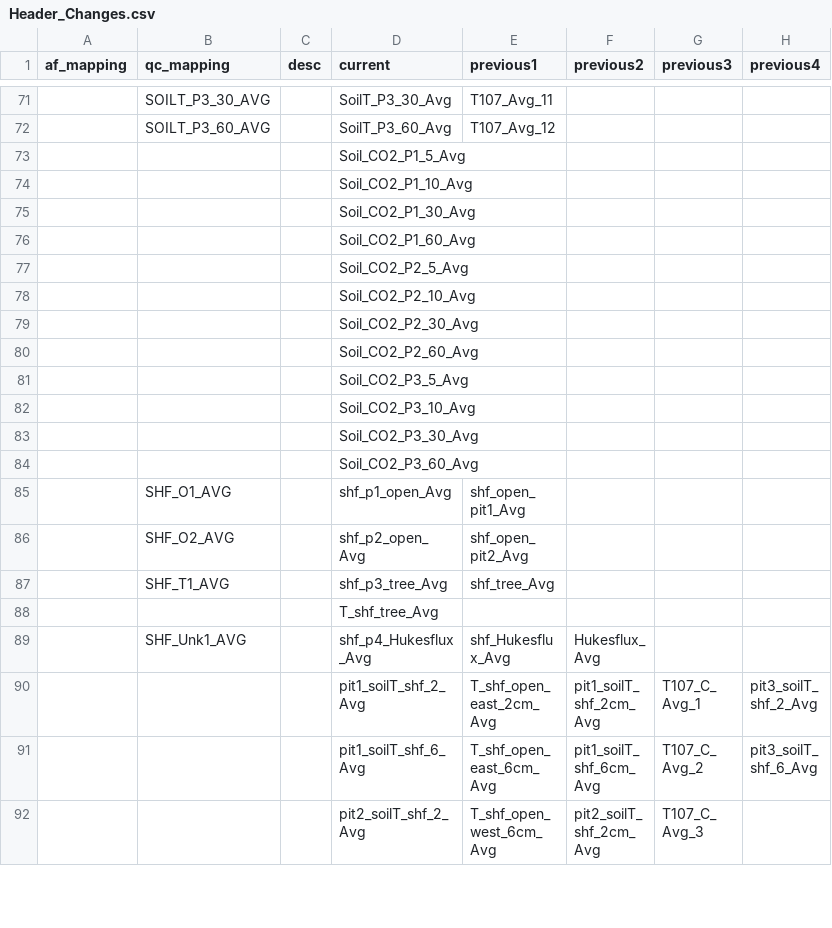
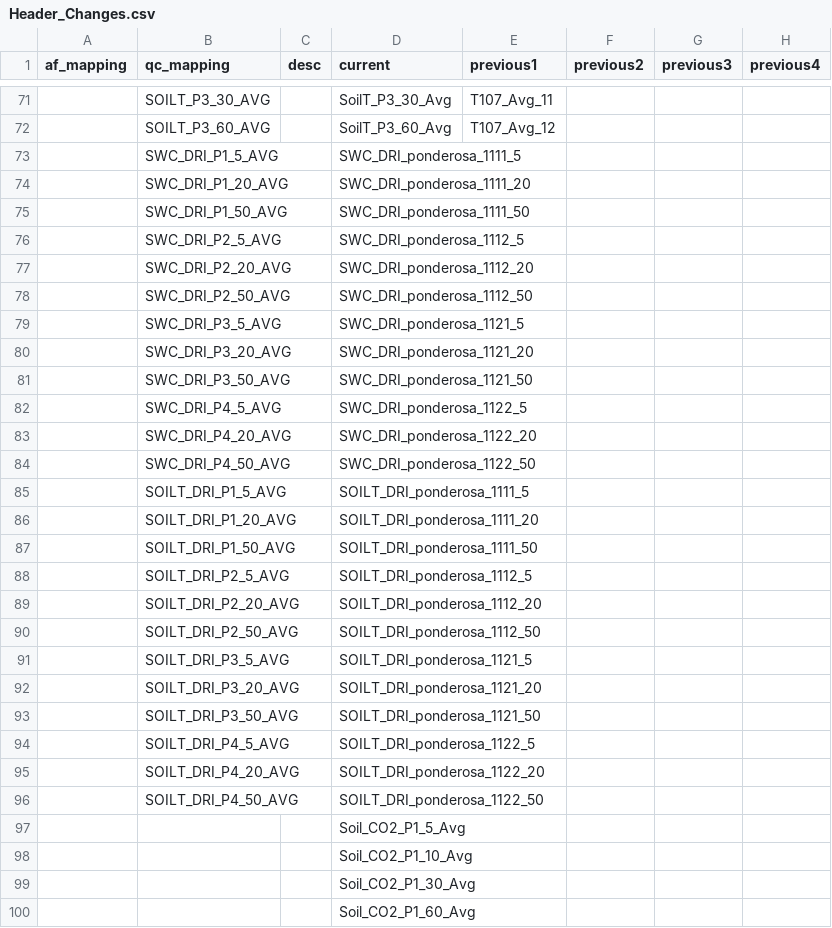
Before and after one commit to gremau/NMEG_FluxProcConfig, a CSV file: HeaderResolutions/PPine/Header_Changes.csv, drawn as a sheet; only a part is shown, gaps mark what is left out; the shorter side is filled out with more unchanged rows.

```diff
--- a/HeaderResolutions/PPine/Header_Changes.csv
+++ b/HeaderResolutions/PPine/Header_Changes.csv
@@ -72,2 +72,26 @@ af_mapping,qc_mapping,desc,current,previous1,previous2,previous3,previous4
 ,SOILT_P3_60_AVG,,SoilT_P3_60_Avg,T107_Avg_12,,,
+,SWC_DRI_P1_5_AVG,,SWC_DRI_ponderosa_1111_5,,,,
+,SWC_DRI_P1_20_AVG,,SWC_DRI_ponderosa_1111_20,,,,
+,SWC_DRI_P1_50_AVG,,SWC_DRI_ponderosa_1111_50,,,,
+,SWC_DRI_P2_5_AVG,,SWC_DRI_ponderosa_1112_5,,,,
+,SWC_DRI_P2_20_AVG,,SWC_DRI_ponderosa_1112_20,,,,
+,SWC_DRI_P2_50_AVG,,SWC_DRI_ponderosa_1112_50,,,,
+,SWC_DRI_P3_5_AVG,,SWC_DRI_ponderosa_1121_5,,,,
+,SWC_DRI_P3_20_AVG,,SWC_DRI_ponderosa_1121_20,,,,
+,SWC_DRI_P3_50_AVG,,SWC_DRI_ponderosa_1121_50,,,,
+,SWC_DRI_P4_5_AVG,,SWC_DRI_ponderosa_1122_5,,,,
+,SWC_DRI_P4_20_AVG,,SWC_DRI_ponderosa_1122_20,,,,
+,SWC_DRI_P4_50_AVG,,SWC_DRI_ponderosa_1122_50,,,,
+,SOILT_DRI_P1_5_AVG,,SOILT_DRI_ponderosa_1111_5,,,,
+,SOILT_DRI_P1_20_AVG,,SOILT_DRI_ponderosa_1111_20,,,,
+,SOILT_DRI_P1_50_AVG,,SOILT_DRI_ponderosa_1111_50,,,,
+,SOILT_DRI_P2_5_AVG,,SOILT_DRI_ponderosa_1112_5,,,,
+,SOILT_DRI_P2_20_AVG,,SOILT_DRI_ponderosa_1112_20,,,,
+,SOILT_DRI_P2_50_AVG,,SOILT_DRI_ponderosa_1112_50,,,,
+,SOILT_DRI_P3_5_AVG,,SOILT_DRI_ponderosa_1121_5,,,,
+,SOILT_DRI_P3_20_AVG,,SOILT_DRI_ponderosa_1121_20,,,,
+,SOILT_DRI_P3_50_AVG,,SOILT_DRI_ponderosa_1121_50,,,,
+,SOILT_DRI_P4_5_AVG,,SOILT_DRI_ponderosa_1122_5,,,,
+,SOILT_DRI_P4_20_AVG,,SOILT_DRI_ponderosa_1122_20,,,,
+,SOILT_DRI_P4_50_AVG,,SOILT_DRI_ponderosa_1122_50,,,,
 ,,,Soil_CO2_P1_5_Avg,,,,
```
Also changed, not shown: HeaderResolutions/PPine/flux_HeaderResolution.csv.
